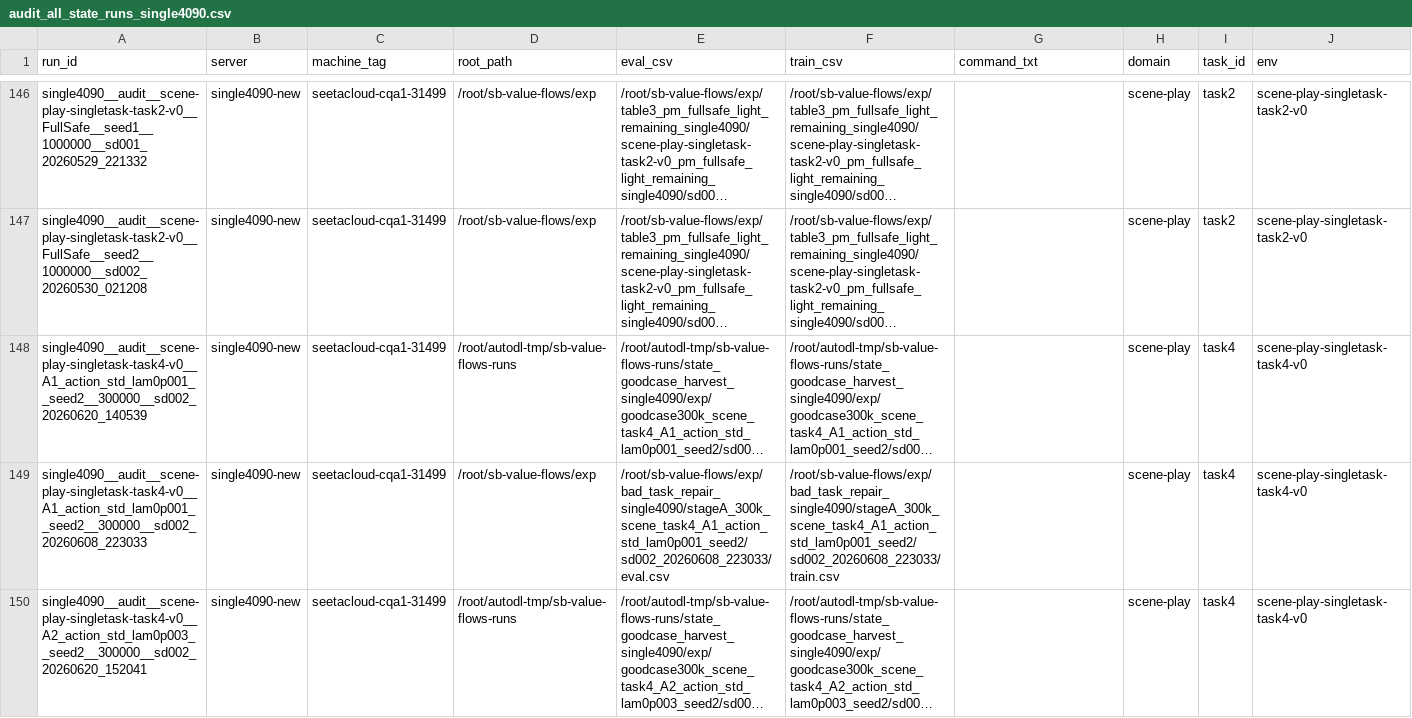
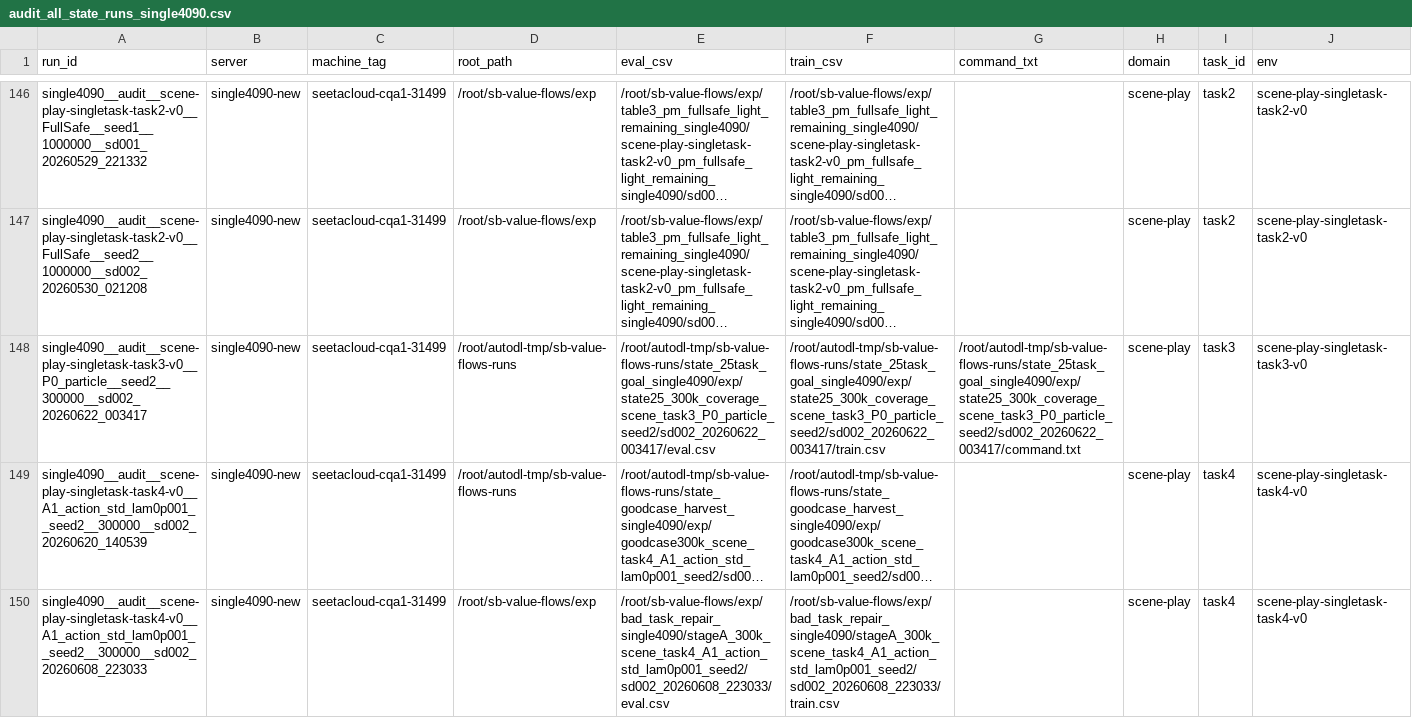
Before and after one commit to lzqw/sb-value-flows, a CSV file: results/audit_all_state_runs_single4090.csv, drawn as a sheet; only a part is shown, gaps mark what is left out; the shorter side is filled out with more unchanged rows; long unchanged cells end in …; rows hold the shown columns only; the diff names each change by its address in the sheet, - before the commit and + after, or states it on an @@ line.

```diff
--- a/results/audit_all_state_runs_single4090.csv
+++ b/results/audit_all_state_runs_single4090.csv
+row 148: single4090__audit__scene-play-singletask-task3-v0__P0_particle__seed2__300000__sd002_20260622_003417 | single4090-new | seetacloud-cqa1-31499 | /root/autodl-tmp/sb-value-flows-runs | /root/autodl-tmp/sb-value-flows-runs/state_25task_goal_single4090/exp/state25_300k_coverage_scene_task3_P0_particle_seed2/sd002_20260622_003417/eval.csv | /root/autodl-tmp/sb-value-flows-runs/state_25task_goal_single4090/exp/state25_300k_coverage_scene_task3_P0_particle_seed2/sd002_20260622_003417/train.csv | /root/autodl-tmp/sb-value-flows-runs/state_25task_goal_single4090/exp/state25_300k_coverage_scene_task3_P0_particle_seed2/sd002_20260622_003417/command.txt | scene-play | task3 | scene-play-singletask-task3-v0
```
Also changed, not shown: results/audit_state_best_peak_table.csv, results/audit_state_final_table.csv, 18 other files.
